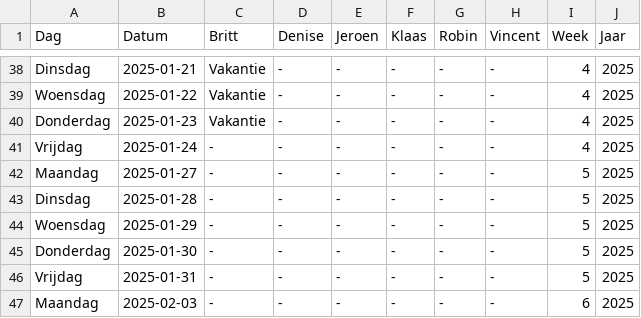
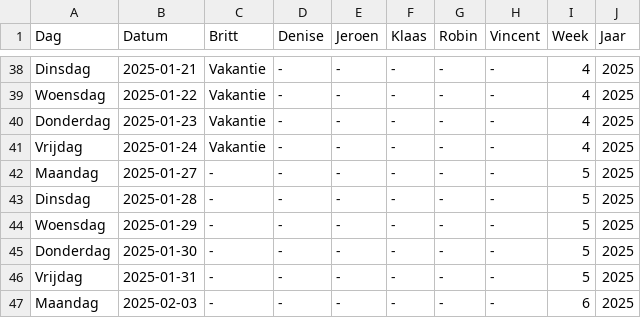
Before and after one commit to Britttvg/planning-tool, a CSV file: src/data/data_planning_dev.csv, drawn as a sheet; only a part is shown, gaps mark what is left out.

Commit message:
Update CSV src/data/data_planning_dev.csv, week 4, time 2024-12-02 19:56:02.329254

```diff
--- a/src/data/data_planning_dev.csv
+++ b/src/data/data_planning_dev.csv
@@ -40,3 +40,3 @@ Woensdag,2025-01-22,Vakantie,-,-,-,-,-,4,2025
 Donderdag,2025-01-23,Vakantie,-,-,-,-,-,4,2025
-Vrijdag,2025-01-24,-,-,-,-,-,-,4,2025
+Vrijdag,2025-01-24,Vakantie,-,-,-,-,-,4,2025
 Maandag,2025-01-27,-,-,-,-,-,-,5,2025
```
